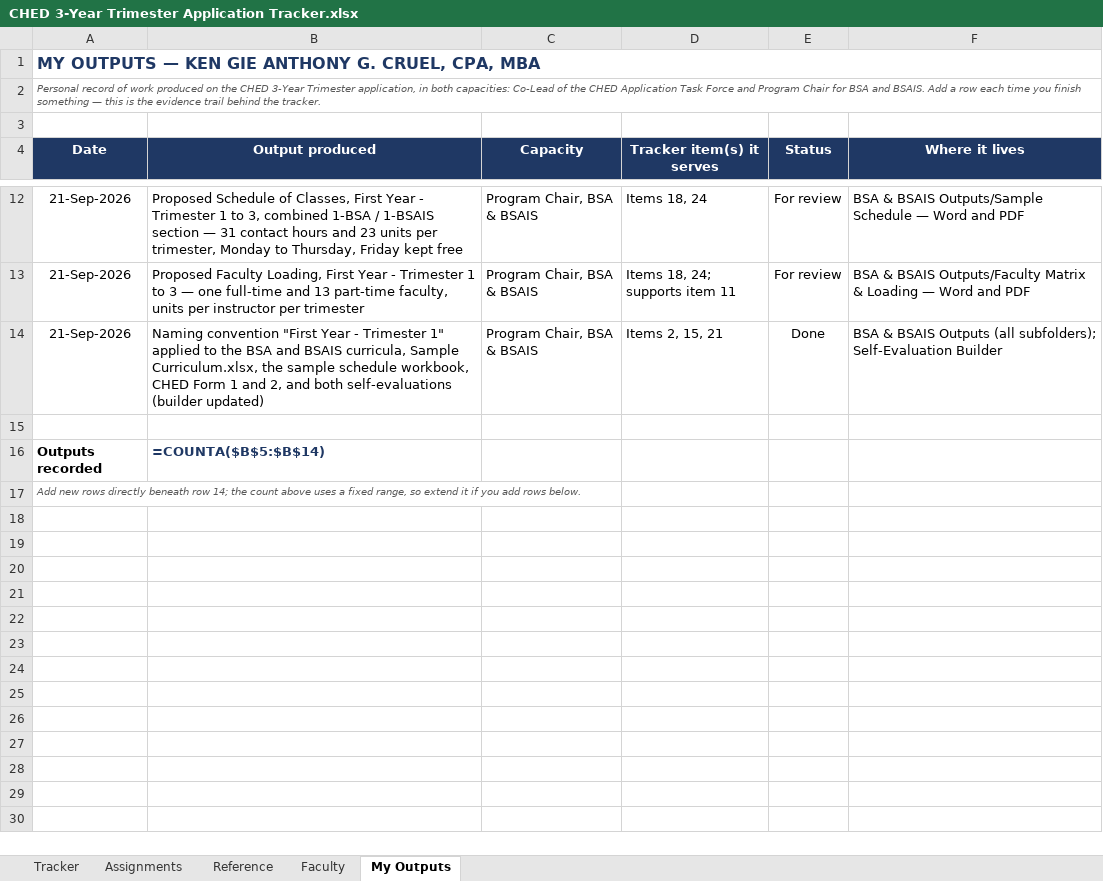
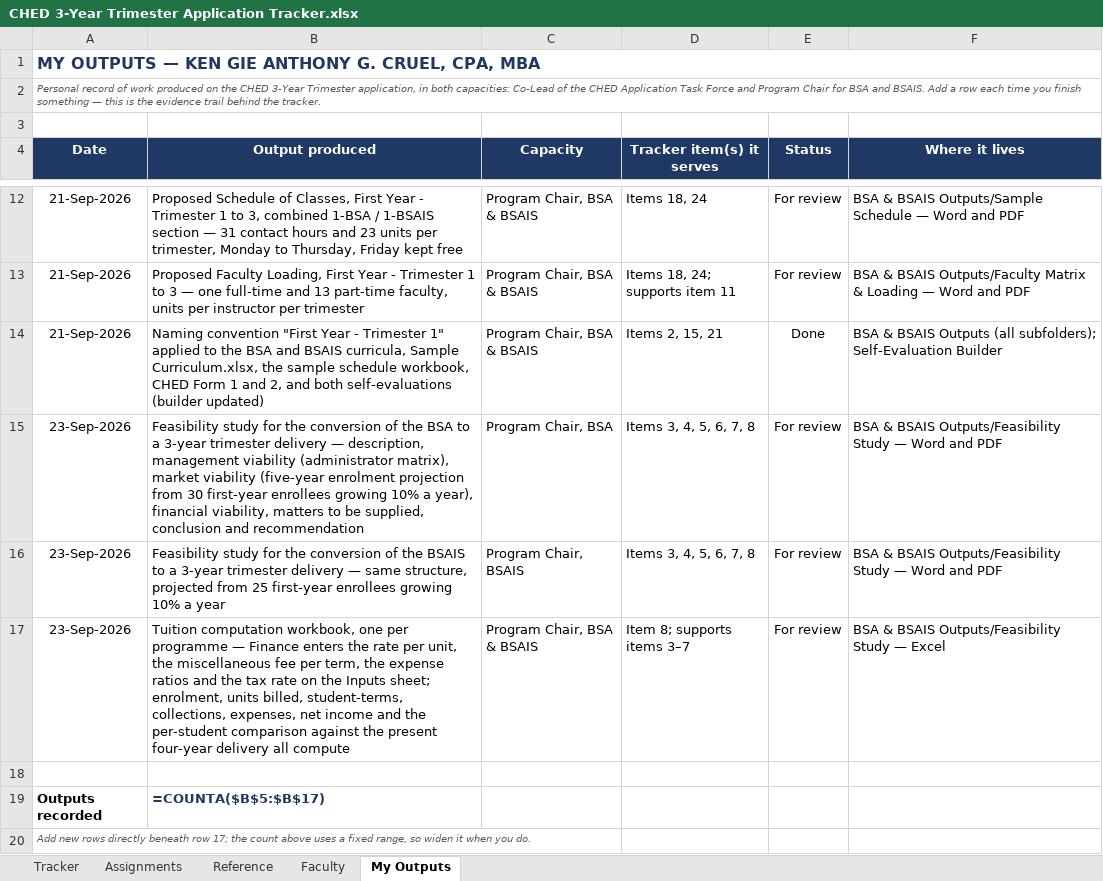
Before and after one commit to kengieanthonycruelcpa-rgb/ched-trimester-tracker, an Excel workbook: CHED 3-Year Trimester Application Tracker.xlsx, sheet My Outputs, drawn as a sheet; only a part is shown, gaps mark what is left out; values as stored, in another font and other column widths than the file's, no borders; formulas without a stored value are shown as written; conditional formats not drawn; addresses are those after the commit; the diff names each change by its address in the sheet, - before the commit and + after, or states it on an @@ line.

```diff
--- a/CHED 3-Year Trimester Application Tracker.xlsx (sheet My Outputs)
+++ b/CHED 3-Year Trimester Application Tracker.xlsx (sheet My Outputs)
+row 15: 23-Sep-2026 | Feasibility study for the conversion of the BSA to a 3-year trimester delivery — description, management viability (administrator matrix), market viability (five-year enrolment projection from 30 first-year enrollees growing 10% a year), financial viability, matters to be supplied, conclusion and recommendation | Program Chair, BSA | Items 3, 4, 5, 6, 7, 8 | For review | BSA & BSAIS Outputs/Feasibility Study — Word and PDF
+row 16: 23-Sep-2026 | Feasibility study for the conversion of the BSAIS to a 3-year trimester delivery — same structure, projected from 25 first-year enrollees growing 10% a year | Program Chair, BSAIS | Items 3, 4, 5, 6, 7, 8 | For review | BSA & BSAIS Outputs/Feasibility Study — Word and PDF
+row 17: 23-Sep-2026 | Tuition computation workbook, one per programme — Finance enters the rate per unit, the miscellaneous fee per term, the expense ratios and the tax rate on the Inputs sheet; enrolment, units billed, student-terms, collections, expenses, net income and the per-student comparison against the present four-year delivery all compute | Program Chair, BSA & BSAIS | Item 8; supports items 3–7 | For review | BSA & BSAIS Outputs/Feasibility Study — Excel
-B19 (Output produced): =COUNTA($B$5:$B$14)
+B19 (Output produced): =COUNTA($B$5:$B$17)
-A20 (Date): …beneath row 14; the count above uses a fixed range, so extend it if you add rows below.
+A20 (Date): …beneath row 17; the count above uses a fixed range, so widen it when you do.
```
Also changed, not shown: sheet Tracker, 1 other file.
